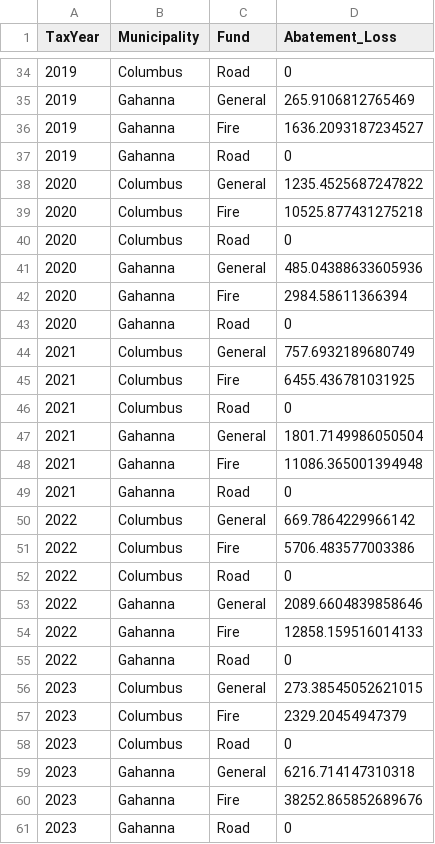
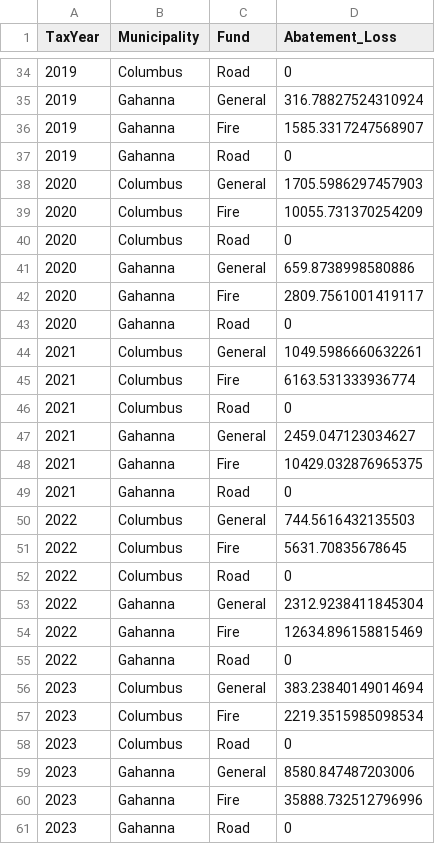
Before and after one commit to josephwhite-jfw/jefferson-township-tax-research, a CSV file: outputs/accurate_abatement_losses.csv, drawn as a sheet; only a part is shown, gaps mark what is left out; the diff covers the shown part only.

```diff
--- a/outputs/accurate_abatement_losses.csv
+++ b/outputs/accurate_abatement_losses.csv
@@ -34,28 +34,28 @@ TaxYear,Municipality,Fund,Abatement_Loss
 2019,Columbus,Road,0
-2019,Gahanna,General,265.9106812765469
-2019,Gahanna,Fire,1636.2093187234527
+2019,Gahanna,General,316.78827524310924
+2019,Gahanna,Fire,1585.3317247568907
 2019,Gahanna,Road,0
-2020,Columbus,General,1235.4525687247822
-2020,Columbus,Fire,10525.877431275218
+2020,Columbus,General,1705.5986297457903
+2020,Columbus,Fire,10055.731370254209
 2020,Columbus,Road,0
-2020,Gahanna,General,485.04388633605936
-2020,Gahanna,Fire,2984.58611366394
+2020,Gahanna,General,659.8738998580886
+2020,Gahanna,Fire,2809.7561001419117
 2020,Gahanna,Road,0
-2021,Columbus,General,757.6932189680749
-2021,Columbus,Fire,6455.436781031925
+2021,Columbus,General,1049.5986660632261
+2021,Columbus,Fire,6163.531333936774
 2021,Columbus,Road,0
-2021,Gahanna,General,1801.7149986050504
-2021,Gahanna,Fire,11086.365001394948
+2021,Gahanna,General,2459.047123034627
+2021,Gahanna,Fire,10429.032876965375
 2021,Gahanna,Road,0
-2022,Columbus,General,669.7864229966142
-2022,Columbus,Fire,5706.483577003386
+2022,Columbus,General,744.5616432135503
+2022,Columbus,Fire,5631.70835678645
 2022,Columbus,Road,0
-2022,Gahanna,General,2089.6604839858646
-2022,Gahanna,Fire,12858.159516014133
+2022,Gahanna,General,2312.9238411845304
+2022,Gahanna,Fire,12634.896158815469
 2022,Gahanna,Road,0
-2023,Columbus,General,273.38545052621015
-2023,Columbus,Fire,2329.20454947379
+2023,Columbus,General,383.23840149014694
+2023,Columbus,Fire,2219.3515985098534
 2023,Columbus,Road,0
-2023,Gahanna,General,6216.714147310318
-2023,Gahanna,Fire,38252.865852689676
+2023,Gahanna,General,8580.847487203006
+2023,Gahanna,Fire,35888.732512796996
 2023,Gahanna,Road,0
```
Also changed, not shown: 22 edited cells elsewhere in this file, data/Township_Millage_Table__2014_2024_.csv, outputs/accurate_tif_losses.csv, 3 other files.
